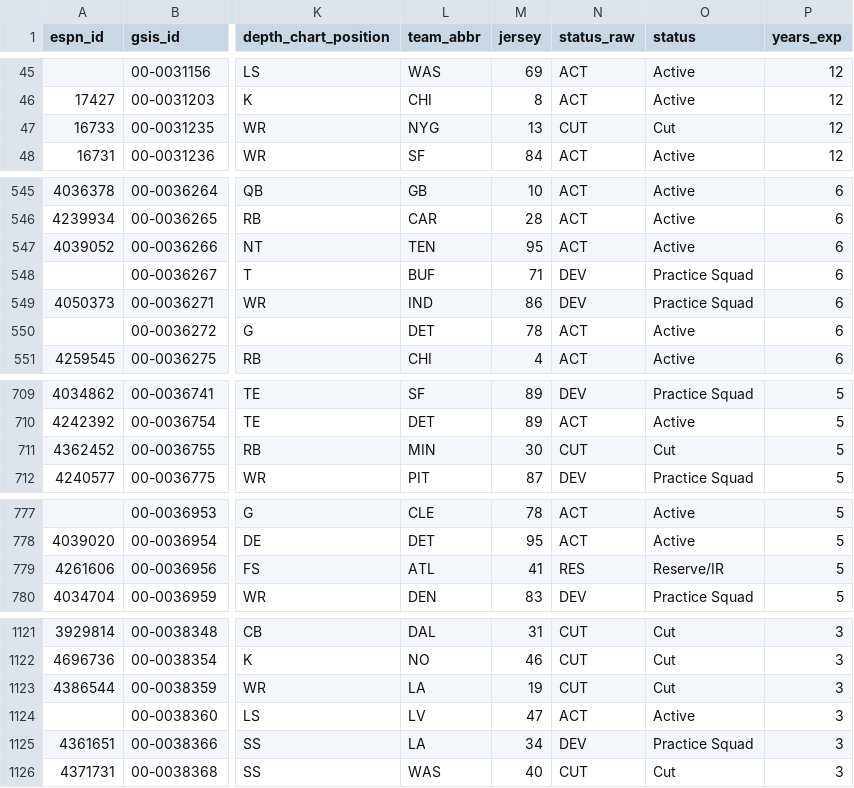
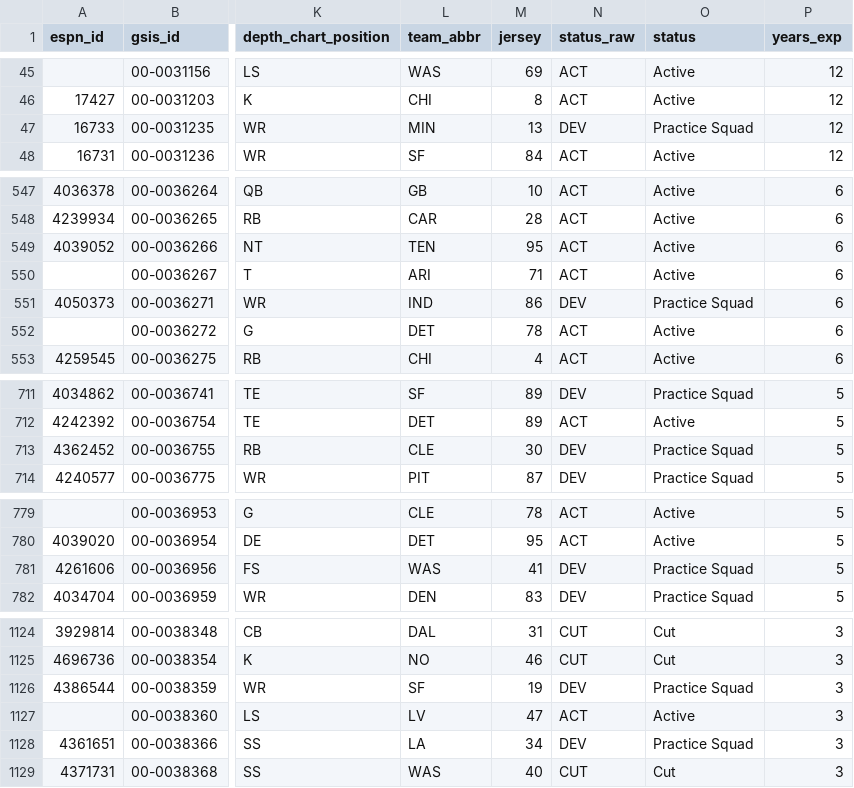
Before and after one commit to 925Sports/NFL-Player-Log, a CSV file: data/players.csv, drawn as a sheet; only a part is shown, gaps mark what is left out; addresses are those after the commit; the diff covers the shown part only; the diff names each change by its address in the sheet, - before the commit and + after, or states it on an @@ line.

```diff
--- a/data/players.csv
+++ b/data/players.csv
-L47 (team_abbr): NYG
+L47 (team_abbr): MIN
-N47 (status_raw): CUT
+N47 (status_raw): DEV
-O47 (status): Cut
+O47 (status): Practice Squad
-L550 (team_abbr): BUF
+L550 (team_abbr): ARI
-N550 (status_raw): DEV
+N550 (status_raw): ACT
-O550 (status): Practice Squad
+O550 (status): Active
-L713 (team_abbr): MIN
+L713 (team_abbr): CLE
-N713 (status_raw): CUT
+N713 (status_raw): DEV
-O713 (status): Cut
+O713 (status): Practice Squad
-L781 (team_abbr): ATL
+L781 (team_abbr): WAS
-N781 (status_raw): RES
+N781 (status_raw): DEV
-O781 (status): Reserve/IR
+O781 (status): Practice Squad
-L1126 (team_abbr): LA
+L1126 (team_abbr): SF
-N1126 (status_raw): CUT
+N1126 (status_raw): DEV
-O1126 (status): Cut
+O1126 (status): Practice Squad
```
Also changed, not shown: 5 added rows and 50 edited cells elsewhere in this file, data/news_all.csv, data/nflverse_roster.csv, 2 other files.
